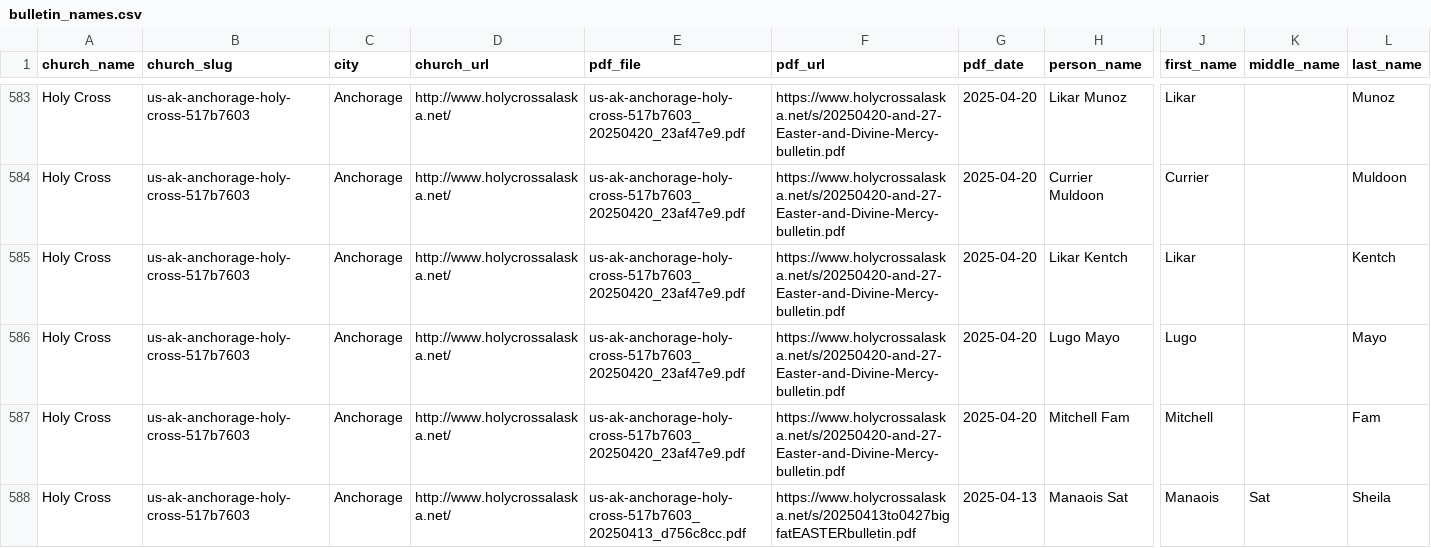
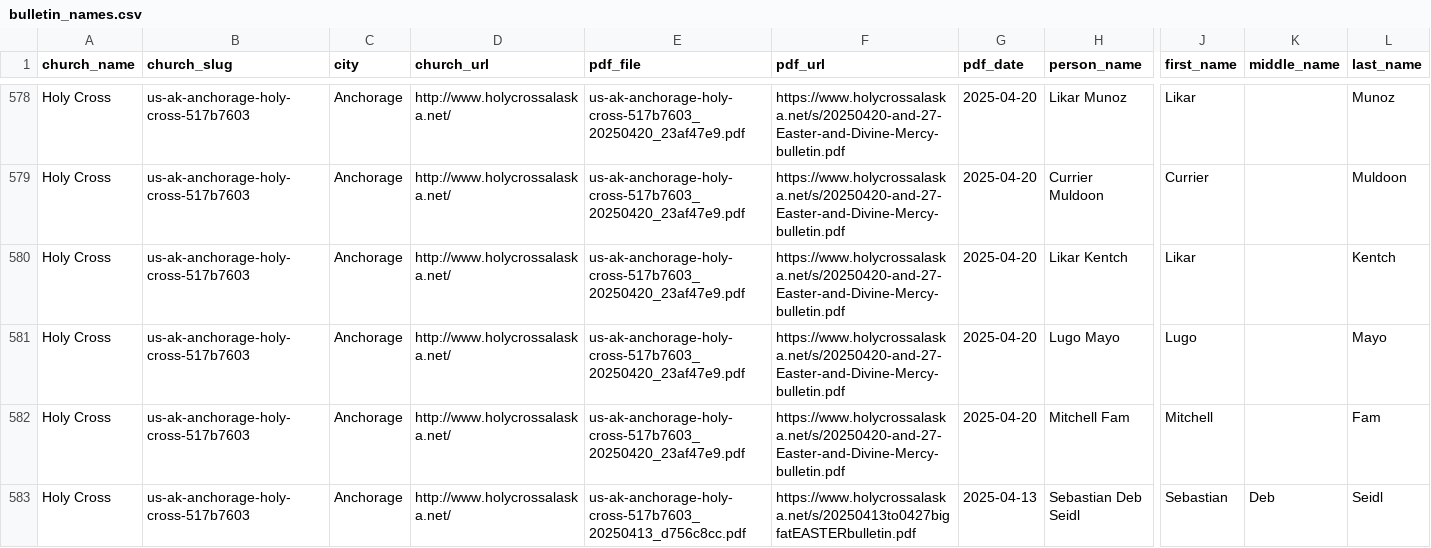
Before and after one commit to benashkar/catholic-mass-times-scraper, a CSV file: data/output/alaska/bulletin_names.csv, drawn as a sheet; only a part is shown, gaps mark what is left out; the shorter side is filled out with more unchanged rows; rows hold the shown columns only; the diff covers the shown part only; the diff names each change by its address in the sheet, - before the commit and + after, or states it on an @@ line.

```diff
--- a/data/output/alaska/bulletin_names.csv
+++ b/data/output/alaska/bulletin_names.csv
-row 588: Holy Cross | us-ak-anchorage-holy-cross-517b7603 | Anchorage | http://www.holycrossalaska.net/ | us-ak-anchorage-holy-cross-517b7603_20250413_d756c8cc.pdf | https://www.holycrossalaska.net/s/20250413to0427bigfatEASTERbulletin.pdf | 2025-04-13 | Manaois Sat | Manaois | Sat | Sheila
```
Also changed, not shown: 11 removed rows elsewhere in this file, 22 other files.
